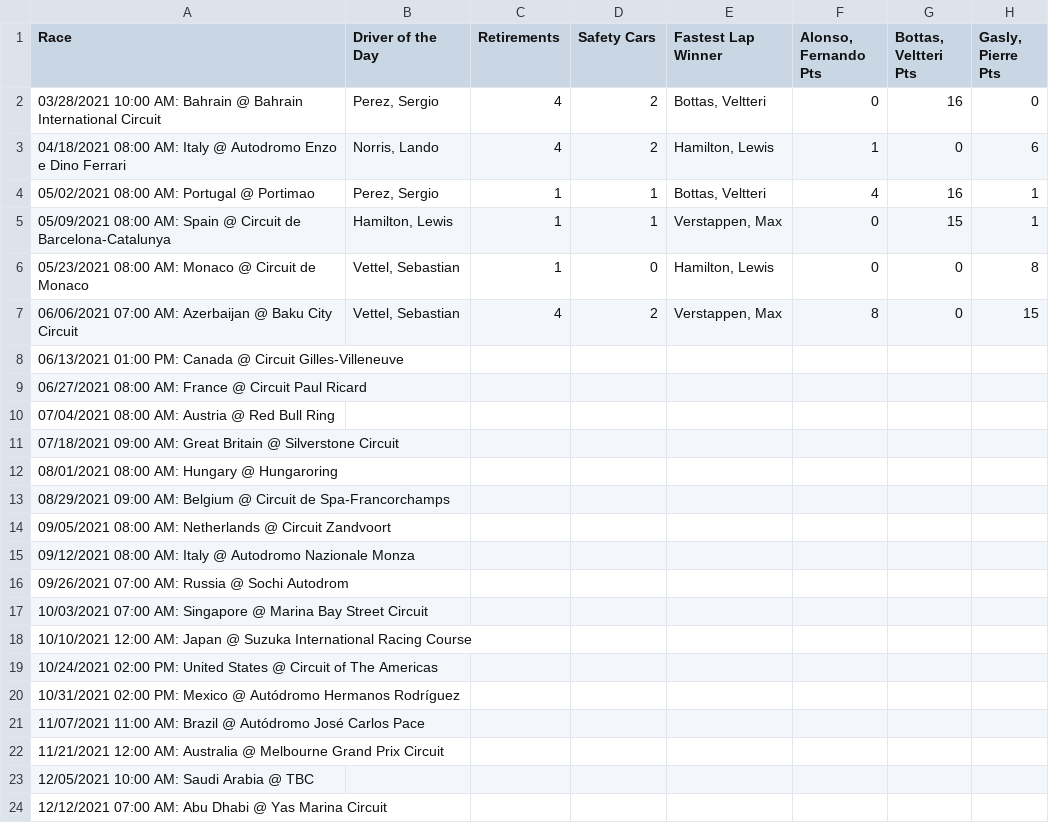
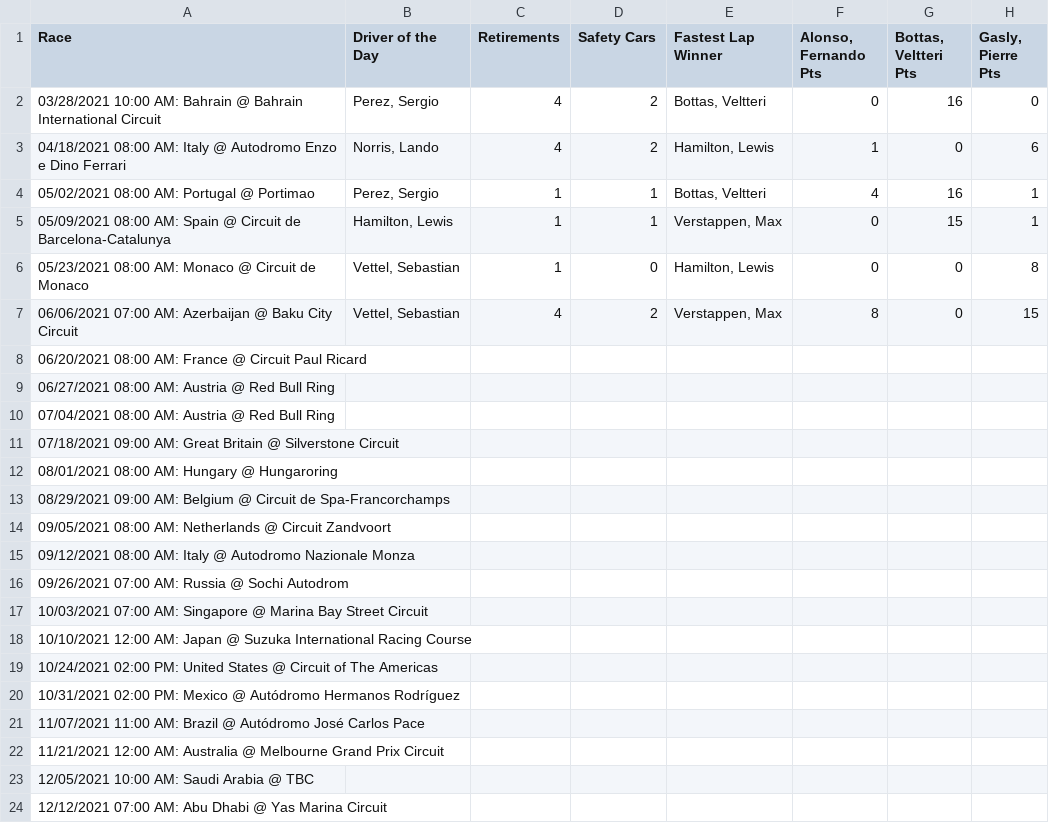
Before and after one commit to jesseerdmann/F1_quest, a CSV file: data/race_results.csv, drawn as a sheet; only a part is shown; the diff names each change by its address in the sheet, - before the commit and + after, or states it on an @@ line.

```diff
--- a/data/race_results.csv
+++ b/data/race_results.csv
-A8 (Race): 06/13/2021 01:00 PM: Canada @ Circuit Gilles-Villeneuve
+A8 (Race): 06/20/2021 08:00 AM: France @ Circuit Paul Ricard
-A9 (Race): …08:00 AM: France @ Circuit Paul Ricard
+A9 (Race): …08:00 AM: Austria @ Red Bull Ring
```
Also changed, not shown: data/entries.csv, data/races.csv, 4 other files.
